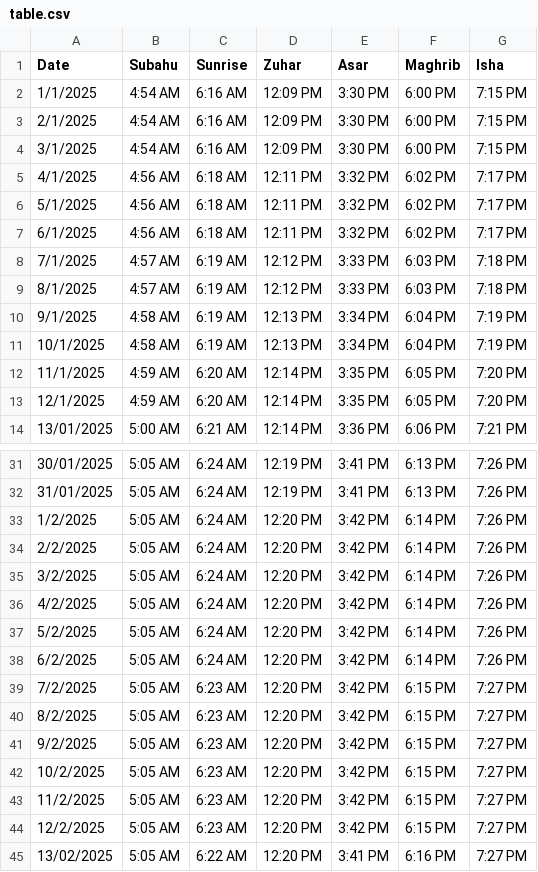
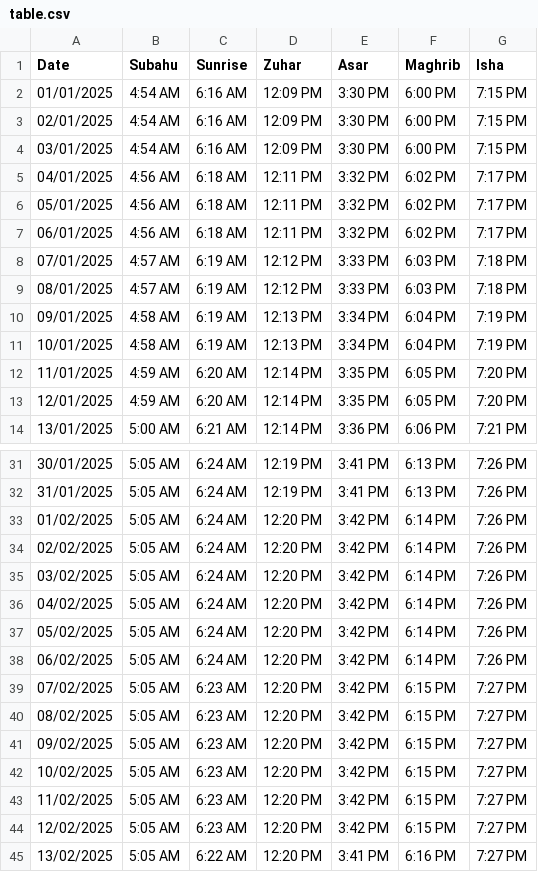
Before and after one commit to tlmyasirs/Filebin, a CSV file: table.csv, drawn as a sheet; only a part is shown, gaps mark what is left out; the diff covers the shown part only.

Commit message:
Update table.csv

```diff
--- a/table.csv
+++ b/table.csv
@@ -1,14 +1,14 @@
 Date,Subahu,Sunrise,Zuhar,Asar,Maghrib,Isha
-1/1/2025,4:54 AM,6:16 AM,12:09 PM,3:30 PM,6:00 PM,7:15 PM
-2/1/2025,4:54 AM,6:16 AM,12:09 PM,3:30 PM,6:00 PM,7:15 PM
-3/1/2025,4:54 AM,6:16 AM,12:09 PM,3:30 PM,6:00 PM,7:15 PM
-4/1/2025,4:56 AM,6:18 AM,12:11 PM,3:32 PM,6:02 PM,7:17 PM
-5/1/2025,4:56 AM,6:18 AM,12:11 PM,3:32 PM,6:02 PM,7:17 PM
-6/1/2025,4:56 AM,6:18 AM,12:11 PM,3:32 PM,6:02 PM,7:17 PM
-7/1/2025,4:57 AM,6:19 AM,12:12 PM,3:33 PM,6:03 PM,7:18 PM
-8/1/2025,4:57 AM,6:19 AM,12:12 PM,3:33 PM,6:03 PM,7:18 PM
-9/1/2025,4:58 AM,6:19 AM,12:13 PM,3:34 PM,6:04 PM,7:19 PM
-10/1/2025,4:58 AM,6:19 AM,12:13 PM,3:34 PM,6:04 PM,7:19 PM
-11/1/2025,4:59 AM,6:20 AM,12:14 PM,3:35 PM,6:05 PM,7:20 PM
-12/1/2025,4:59 AM,6:20 AM,12:14 PM,3:35 PM,6:05 PM,7:20 PM
+01/01/2025,4:54 AM,6:16 AM,12:09 PM,3:30 PM,6:00 PM,7:15 PM
+02/01/2025,4:54 AM,6:16 AM,12:09 PM,3:30 PM,6:00 PM,7:15 PM
+03/01/2025,4:54 AM,6:16 AM,12:09 PM,3:30 PM,6:00 PM,7:15 PM
+04/01/2025,4:56 AM,6:18 AM,12:11 PM,3:32 PM,6:02 PM,7:17 PM
+05/01/2025,4:56 AM,6:18 AM,12:11 PM,3:32 PM,6:02 PM,7:17 PM
+06/01/2025,4:56 AM,6:18 AM,12:11 PM,3:32 PM,6:02 PM,7:17 PM
+07/01/2025,4:57 AM,6:19 AM,12:12 PM,3:33 PM,6:03 PM,7:18 PM
+08/01/2025,4:57 AM,6:19 AM,12:12 PM,3:33 PM,6:03 PM,7:18 PM
+09/01/2025,4:58 AM,6:19 AM,12:13 PM,3:34 PM,6:04 PM,7:19 PM
+10/01/2025,4:58 AM,6:19 AM,12:13 PM,3:34 PM,6:04 PM,7:19 PM
+11/01/2025,4:59 AM,6:20 AM,12:14 PM,3:35 PM,6:05 PM,7:20 PM
+12/01/2025,4:59 AM,6:20 AM,12:14 PM,3:35 PM,6:05 PM,7:20 PM
 13/01/2025,5:00 AM,6:21 AM,12:14 PM,3:36 PM,6:06 PM,7:21 PM
@@ -32,14 +32,14 @@ Date,Subahu,Sunrise,Zuhar,Asar,Maghrib,Isha
 31/01/2025,5:05 AM,6:24 AM,12:19 PM,3:41 PM,6:13 PM,7:26 PM
-1/2/2025,5:05 AM,6:24 AM,12:20 PM,3:42 PM,6:14 PM,7:26 PM
-2/2/2025,5:05 AM,6:24 AM,12:20 PM,3:42 PM,6:14 PM,7:26 PM
-3/2/2025,5:05 AM,6:24 AM,12:20 PM,3:42 PM,6:14 PM,7:26 PM
-4/2/2025,5:05 AM,6:24 AM,12:20 PM,3:42 PM,6:14 PM,7:26 PM
-5/2/2025,5:05 AM,6:24 AM,12:20 PM,3:42 PM,6:14 PM,7:26 PM
-6/2/2025,5:05 AM,6:24 AM,12:20 PM,3:42 PM,6:14 PM,7:26 PM
-7/2/2025,5:05 AM,6:23 AM,12:20 PM,3:42 PM,6:15 PM,7:27 PM
-8/2/2025,5:05 AM,6:23 AM,12:20 PM,3:42 PM,6:15 PM,7:27 PM
-9/2/2025,5:05 AM,6:23 AM,12:20 PM,3:42 PM,6:15 PM,7:27 PM
-10/2/2025,5:05 AM,6:23 AM,12:20 PM,3:42 PM,6:15 PM,7:27 PM
-11/2/2025,5:05 AM,6:23 AM,12:20 PM,3:42 PM,6:15 PM,7:27 PM
-12/2/2025,5:05 AM,6:23 AM,12:20 PM,3:42 PM,6:15 PM,7:27 PM
+01/02/2025,5:05 AM,6:24 AM,12:20 PM,3:42 PM,6:14 PM,7:26 PM
+02/02/2025,5:05 AM,6:24 AM,12:20 PM,3:42 PM,6:14 PM,7:26 PM
+03/02/2025,5:05 AM,6:24 AM,12:20 PM,3:42 PM,6:14 PM,7:26 PM
+04/02/2025,5:05 AM,6:24 AM,12:20 PM,3:42 PM,6:14 PM,7:26 PM
+05/02/2025,5:05 AM,6:24 AM,12:20 PM,3:42 PM,6:14 PM,7:26 PM
+06/02/2025,5:05 AM,6:24 AM,12:20 PM,3:42 PM,6:14 PM,7:26 PM
+07/02/2025,5:05 AM,6:23 AM,12:20 PM,3:42 PM,6:15 PM,7:27 PM
+08/02/2025,5:05 AM,6:23 AM,12:20 PM,3:42 PM,6:15 PM,7:27 PM
+09/02/2025,5:05 AM,6:23 AM,12:20 PM,3:42 PM,6:15 PM,7:27 PM
+10/02/2025,5:05 AM,6:23 AM,12:20 PM,3:42 PM,6:15 PM,7:27 PM
+11/02/2025,5:05 AM,6:23 AM,12:20 PM,3:42 PM,6:15 PM,7:27 PM
+12/02/2025,5:05 AM,6:23 AM,12:20 PM,3:42 PM,6:15 PM,7:27 PM
 13/02/2025,5:05 AM,6:22 AM,12:20 PM,3:41 PM,6:16 PM,7:27 PM
```
Also changed, not shown: 47 edited cells elsewhere in this file.
